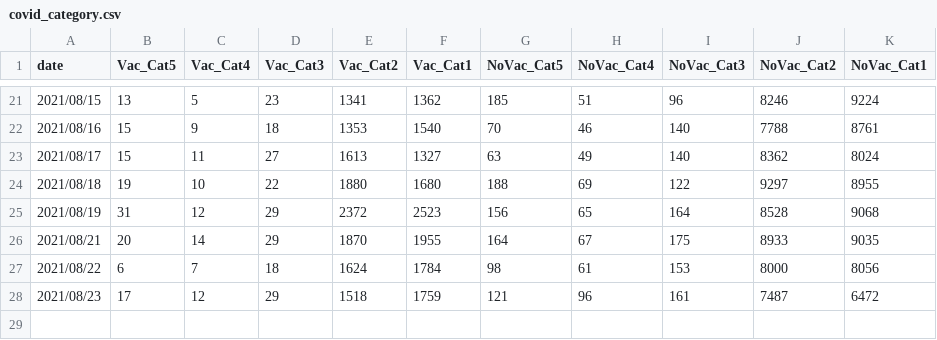
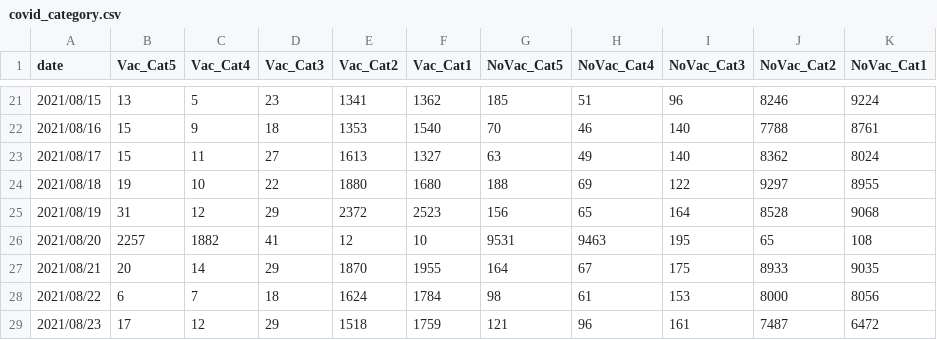
Before and after one commit to ashraf-fuad/Malaysia-Covid19-Updated-Daily-Based-on-KKM-Data-, a CSV file: covid_category.csv, drawn as a sheet; only a part is shown, gaps mark what is left out.

Commit message:
Update covid_category.csv
Added 20/8/2021 data

```diff
--- a/covid_category.csv
+++ b/covid_category.csv
@@ -25,2 +25,3 @@
 2021/08/19,31,12,29,2372,2523,156,65,164,8528,9068
+2021/08/20,2257,1882,41,12,10,9531,9463,195,65,108
 2021/08/21,20,14,29,1870,1955,164,67,175,8933,9035
```
